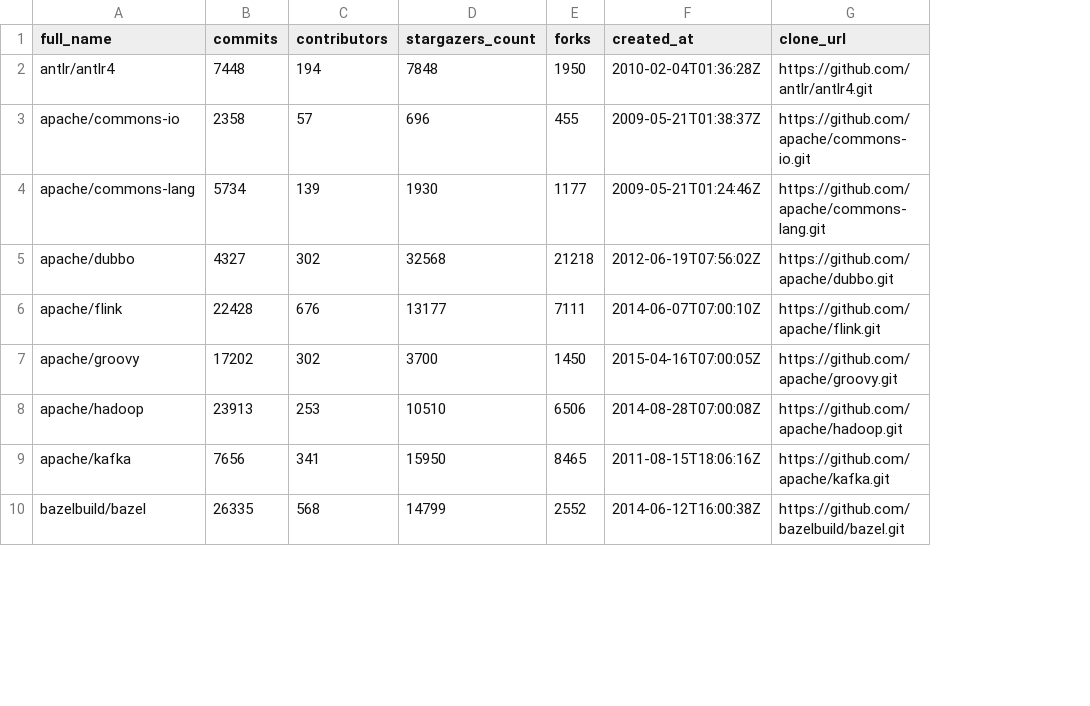
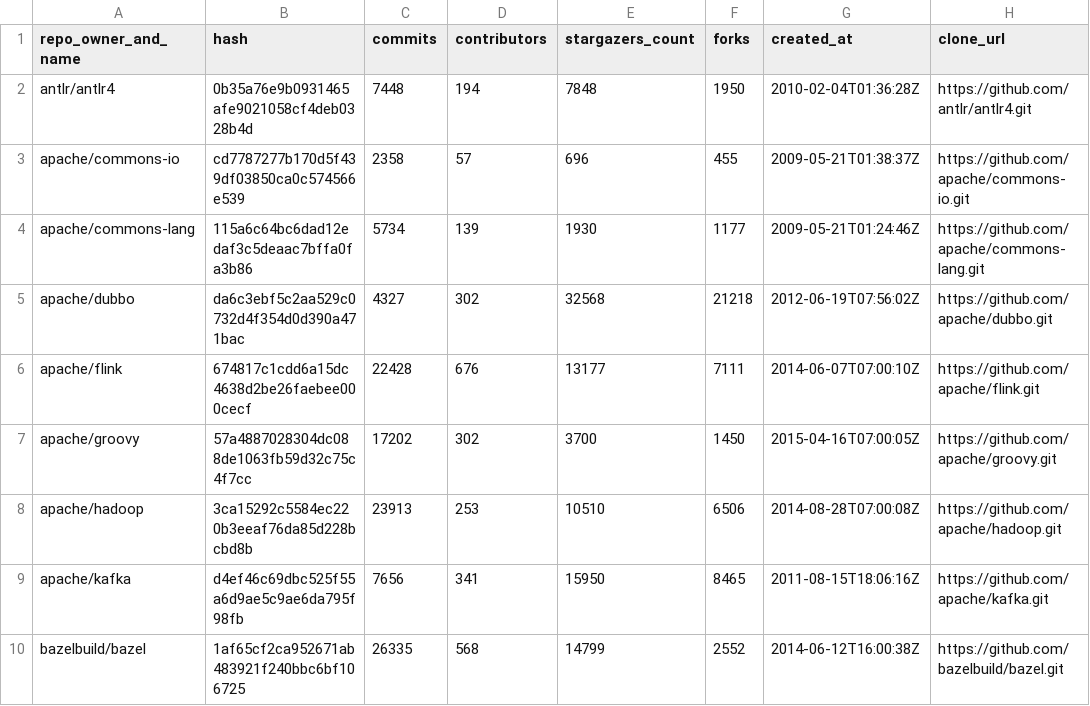
Before and after one commit to antonpetkoff/identifier-suggestion, a CSV file: data/meta/selected-java-repos.csv, drawn as a sheet; only a part is shown; the diff names each change by its address in the sheet, - before the commit and + after, or states it on an @@ line.

Commit message:
Snapshot selected Java repo hashes

```diff
--- a/data/meta/selected-java-repos.csv
+++ b/data/meta/selected-java-repos.csv
+column B (hash), rows 2-10: 0b35a76e9b0931465afe9021058cf4deb0328b4d | cd7787277b170d5f439df03850ca0c574566e539 | 115a6c64bc6dad12edaf3c5deaac7bffa0fa3b86 | da6c3ebf5c2aa529c0732d4f354d0d390a471bac | 674817c1cdd6a15dc4638d2be26faebee000cecf | 57a4887028304dc088de1063fb59d32c75c4f7cc | 3ca15292c5584ec220b3eeaf76da85d228bcbd8b | d4ef46c69dbc525f55a6d9ae5c9ae6da795f98fb | 1af65cf2ca952671ab483921f240bbc6bf106725
-A1: full_name
+A1: repo_owner_and_name
```
Also changed, not shown: 1 other file.
